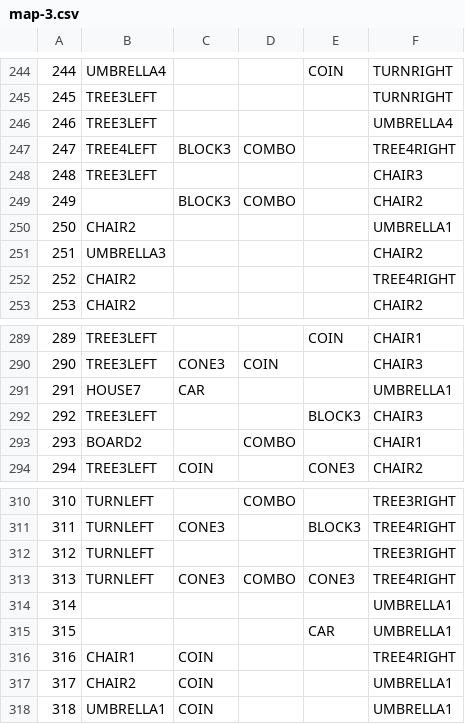
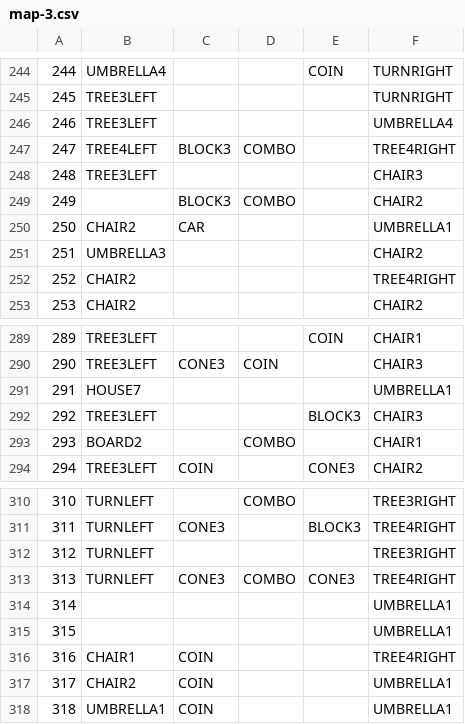
Before and after one commit to Rengaht/BMW2GCRacing, a CSV file: asset/map/map-3.csv, drawn as a sheet; only a part is shown, gaps mark what is left out; the diff covers the shown part only.

```diff
--- a/asset/map/map-3.csv
+++ b/asset/map/map-3.csv
@@ -249,3 +249,3 @@
 249,,BLOCK3,COMBO,,CHAIR2
-250,CHAIR2,,,,UMBRELLA1
+250,CHAIR2,CAR,,,UMBRELLA1
 251,UMBRELLA3,,,,CHAIR2
@@ -290,3 +290,3 @@
 290,TREE3LEFT,CONE3,COIN,,CHAIR3
-291,HOUSE7,CAR,,,UMBRELLA1
+291,HOUSE7,,,,UMBRELLA1
 292,TREE3LEFT,,,BLOCK3,CHAIR3
@@ -314,3 +314,3 @@
 314,,,,,UMBRELLA1
-315,,,,CAR,UMBRELLA1
+315,,,,,UMBRELLA1
 316,CHAIR1,COIN,,,TREE4RIGHT
```
Also changed, not shown: 13 edited cells elsewhere in this file, 4 other files.
